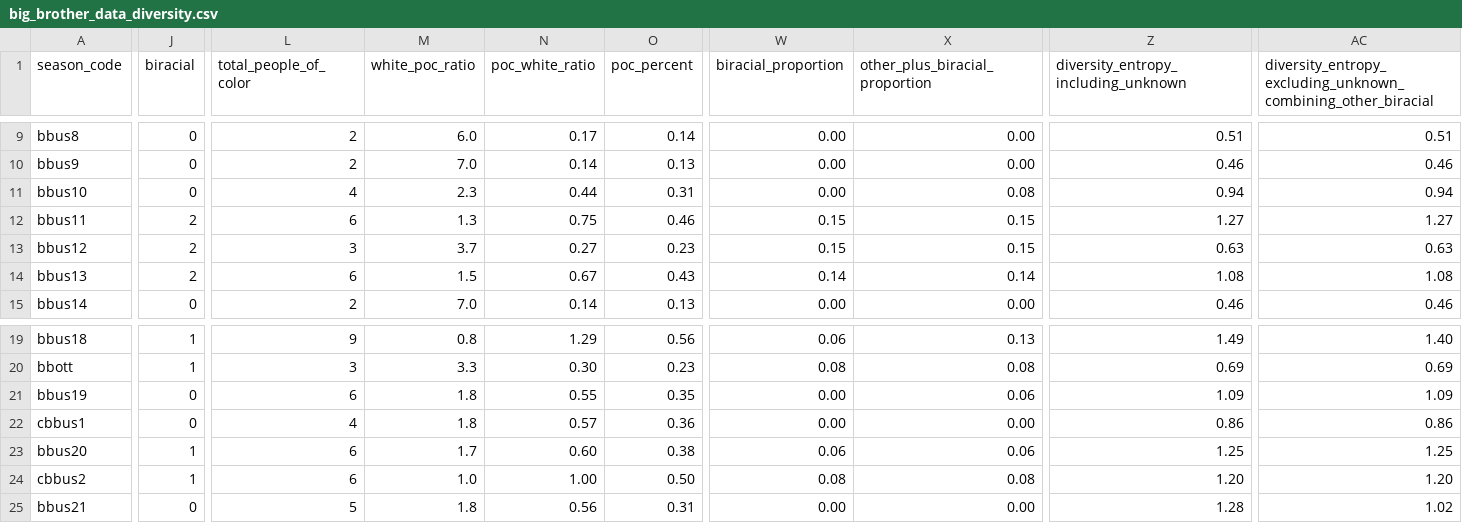
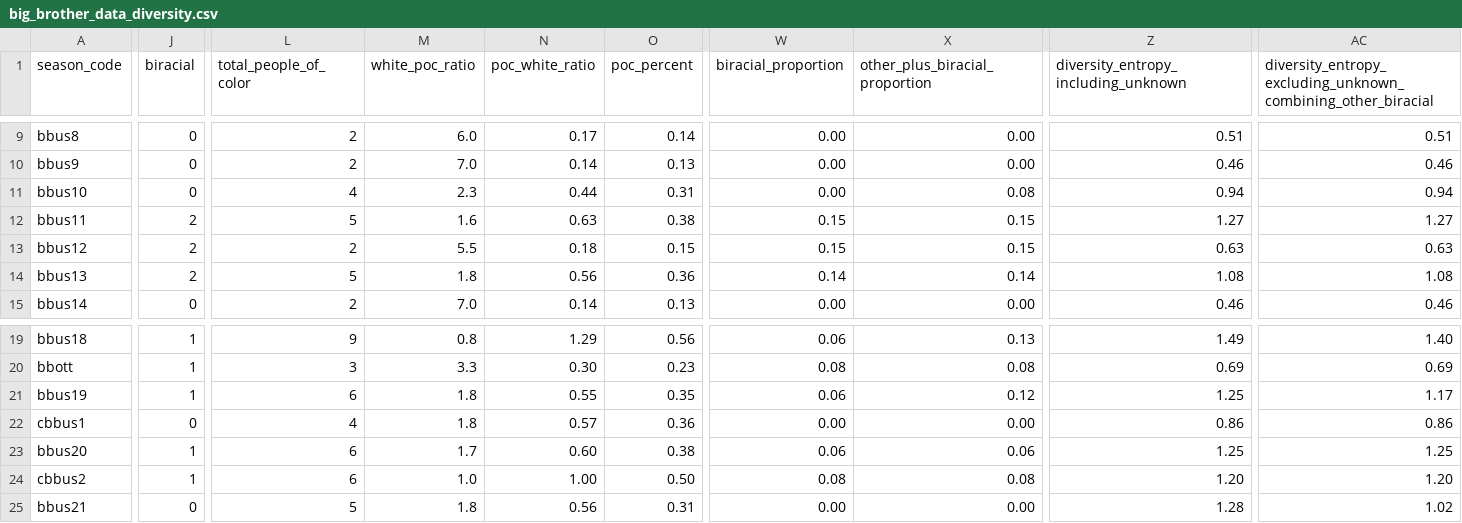
Before and after one commit to vdixon3/big-brother-diversity-data, a CSV file: big_brother_data_diversity.csv, drawn as a sheet; only a part is shown, gaps mark what is left out; the diff covers the shown part only; the diff names each change by its address in the sheet, - before the commit and + after, or states it on an @@ line.

Commit message:
Total POC calculation update
Old formula counted biracial Latinx contestants twice. New update corrects this.

```diff
--- a/big_brother_data_diversity.csv
+++ b/big_brother_data_diversity.csv
-L12 (total_people_of_color): 6
+L12 (total_people_of_color): 5
-M12 (white_poc_ratio): 1.3
+M12 (white_poc_ratio): 1.6
-N12 (poc_white_ratio): 0.75
+N12 (poc_white_ratio): 0.63
-O12 (poc_percent): 0.46
+O12 (poc_percent): 0.38
-L13 (total_people_of_color): 3
+L13 (total_people_of_color): 2
-M13 (white_poc_ratio): 3.7
+M13 (white_poc_ratio): 5.5
-N13 (poc_white_ratio): 0.27
+N13 (poc_white_ratio): 0.18
-O13 (poc_percent): 0.23
+O13 (poc_percent): 0.15
-L14 (total_people_of_color): 6
+L14 (total_people_of_color): 5
-M14 (white_poc_ratio): 1.5
+M14 (white_poc_ratio): 1.8
-N14 (poc_white_ratio): 0.67
+N14 (poc_white_ratio): 0.56
-O14 (poc_percent): 0.43
+O14 (poc_percent): 0.36
-J21 (biracial): 0
+J21 (biracial): 1
-W21 (biracial_proportion): 0.00
+W21 (biracial_proportion): 0.06
-X21 (other_plus_biracial_proportion): 0.06
+X21 (other_plus_biracial_proportion): 0.12
-Z21: 1.09
+Z21: 1.25
-AC21: 1.09
+AC21: 1.17
```
Also changed, not shown: 1 edited cell elsewhere in this file.
